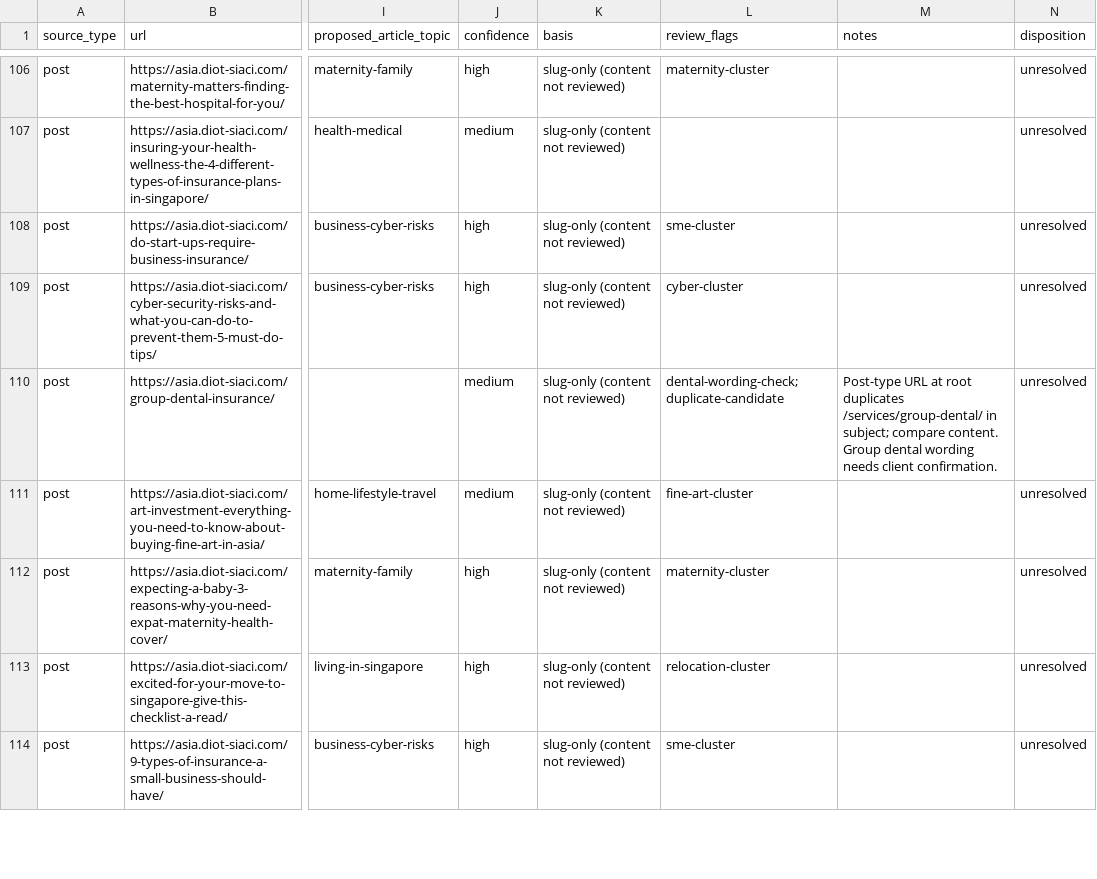
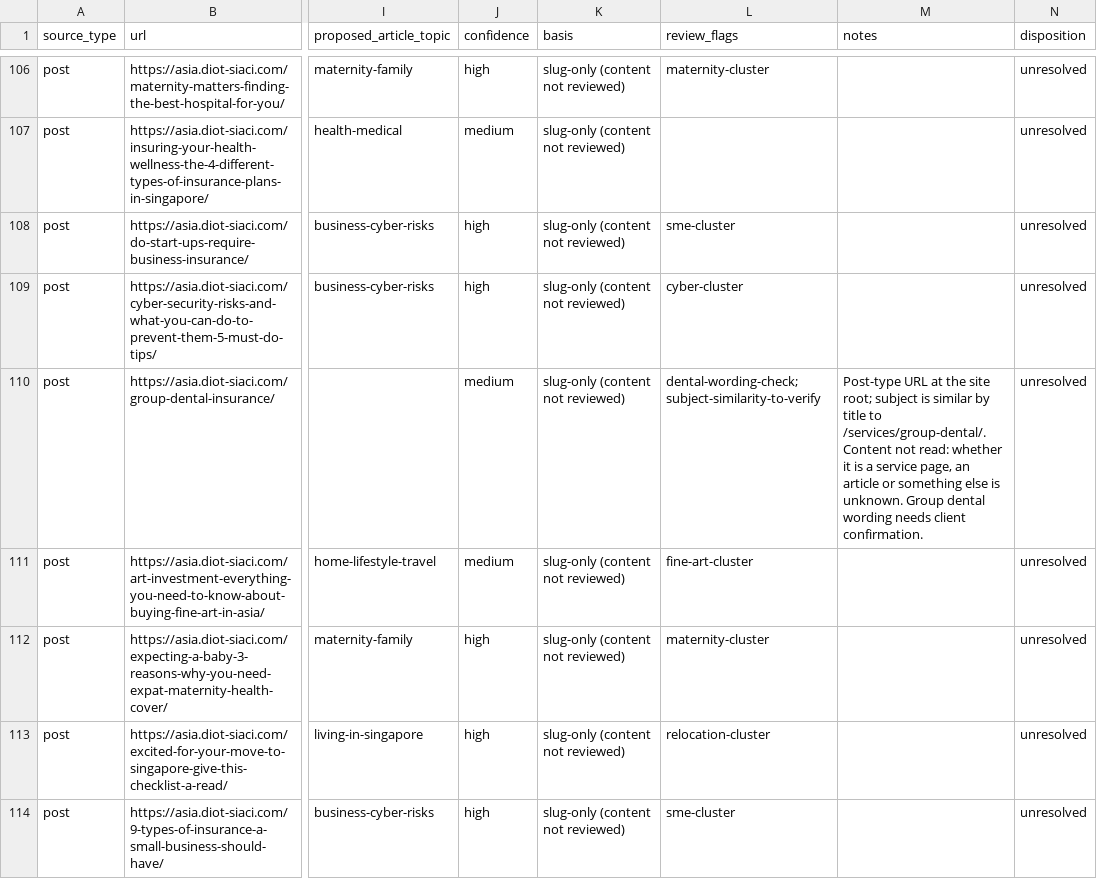
Before and after one commit to insitecambodia-creator/new-brand-dsa, a CSV file: docs/inventory/url-grouping.csv, drawn as a sheet; only a part is shown, gaps mark what is left out; the diff covers the shown part only; the diff names each change by its address in the sheet, - before the commit and + after, or states it on an @@ line.

```diff
--- a/docs/inventory/url-grouping.csv
+++ b/docs/inventory/url-grouping.csv
-L110 (review_flags): dental-wording-check;duplicate-candidate
+L110 (review_flags): dental-wording-check;subject-similarity-to-verify
-M110 (notes): …URL at root duplicates /services/group-dental/ in subject; compare content. Group dental…
+M110 (notes): …URL at the site root; subject is similar by title to /services/group-dental/. Content not read: whether it is a service page, an article or something else is unknown. Group dental…
```
Also changed, not shown: 15 edited cells elsewhere in this file, 2 other files.
